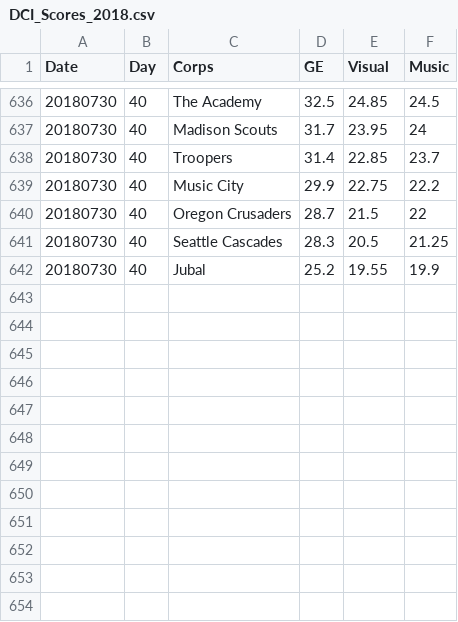
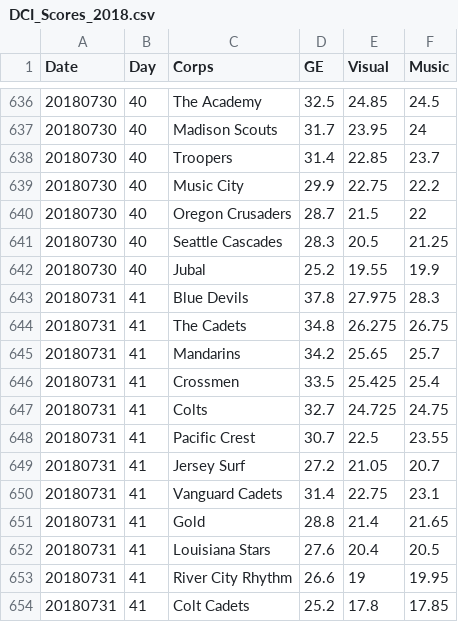
Before and after one commit to EMurray16/DCI2018, a CSV file: DCI_Scores_2018.csv, drawn as a sheet; only a part is shown, gaps mark what is left out; the diff names each change by its address in the sheet, - before the commit and + after, or states it on an @@ line.

Commit message:
scores updated through 7/31

```diff
--- a/DCI_Scores_2018.csv
+++ b/DCI_Scores_2018.csv
+row 643: 20180731 | 41 | Blue Devils | 37.8 | 27.975 | 28.3
+row 644: 20180731 | 41 | The Cadets | 34.8 | 26.275 | 26.75
+row 645: 20180731 | 41 | Mandarins | 34.2 | 25.65 | 25.7
+row 646: 20180731 | 41 | Crossmen | 33.5 | 25.425 | 25.4
+row 647: 20180731 | 41 | Colts | 32.7 | 24.725 | 24.75
+row 648: 20180731 | 41 | Pacific Crest | 30.7 | 22.5 | 23.55
+row 649: 20180731 | 41 | Jersey Surf | 27.2 | 21.05 | 20.7
+row 650: 20180731 | 41 | Vanguard Cadets | 31.4 | 22.75 | 23.1
+row 651: 20180731 | 41 | Gold | 28.8 | 21.4 | 21.65
+row 652: 20180731 | 41 | Louisiana Stars | 27.6 | 20.4 | 20.5
+row 653: 20180731 | 41 | River City Rhythm | 26.6 | 19 | 19.95
+row 654: 20180731 | 41 | Colt Cadets | 25.2 | 17.8 | 17.85
```
